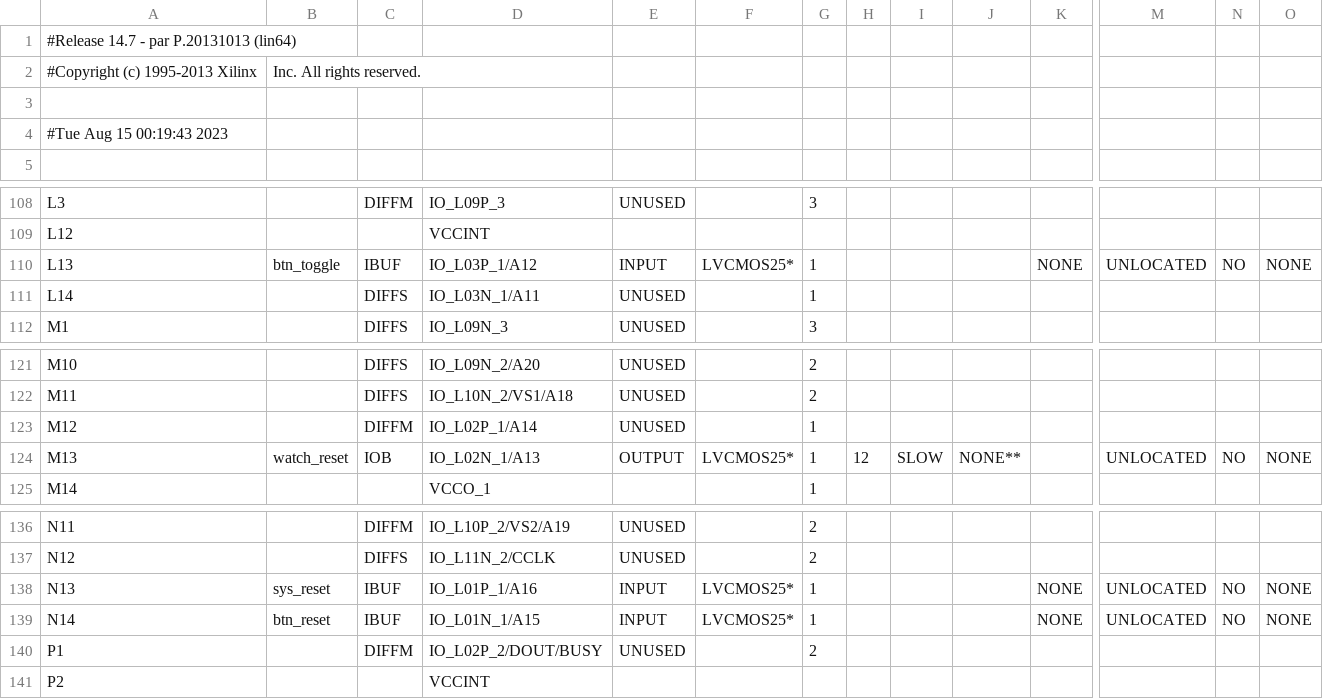
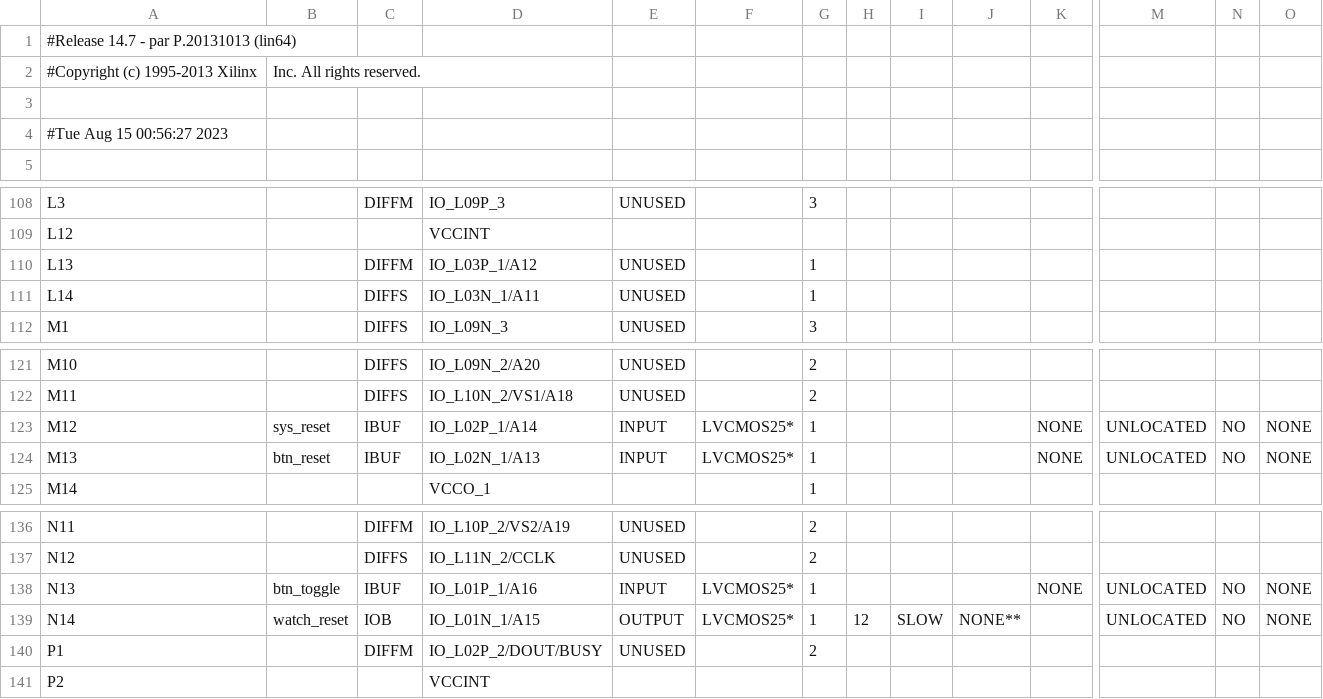
Before and after one commit to frederik-hoeft/fhdw-vhdl-stopwatch, a CSV file: src/stopwatch_controller_pad.csv, drawn as a sheet; only a part is shown, gaps mark what is left out; the diff names each change by its address in the sheet, - before the commit and + after, or states it on an @@ line.

```diff
--- a/src/stopwatch_controller_pad.csv
+++ b/src/stopwatch_controller_pad.csv
-A4: #Tue Aug 15 00:19:43 2023
+A4: #Tue Aug 15 00:56:27 2023
-B110: btn_toggle
+B110: (empty)
-C110: IBUF
+C110: DIFFM
-E110: INPUT
+E110: UNUSED
-F110: LVCMOS25*
+F110: (empty)
-K110: NONE
+K110: (empty)
-M110: UNLOCATED
+M110: (empty)
-N110: NO
+N110: (empty)
-O110: NONE
+O110: (empty)
-B123: (empty)
+B123: sys_reset
-C123: DIFFM
+C123: IBUF
-E123: UNUSED
+E123: INPUT
-F123: (empty)
+F123: LVCMOS25*
-K123:K124: (empty)
+K123:K124: NONE
-M123: (empty)
+M123: UNLOCATED
-N123: (empty)
+N123: NO
-O123: (empty)
+O123: NONE
-B124: watch_reset
+B124: btn_reset
-C124: IOB
+C124: IBUF
-E124: OUTPUT
+E124: INPUT
-H124: 12
+H124: (empty)
-I124: SLOW
+I124: (empty)
-J124: NONE**
+J124: (empty)
-B138: sys_reset
+B138: btn_toggle
-B139: btn_reset
+B139: watch_reset
-C139: IBUF
+C139: IOB
-E139: INPUT
+E139: OUTPUT
-H139: (empty)
+H139: 12
-I139: (empty)
+I139: SLOW
-J139: (empty)
+J139: NONE**
-K139: NONE
+K139: (empty)
```
Also changed, not shown: 58 other files.
